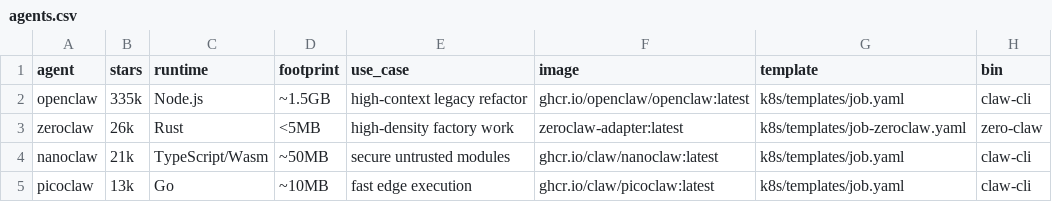
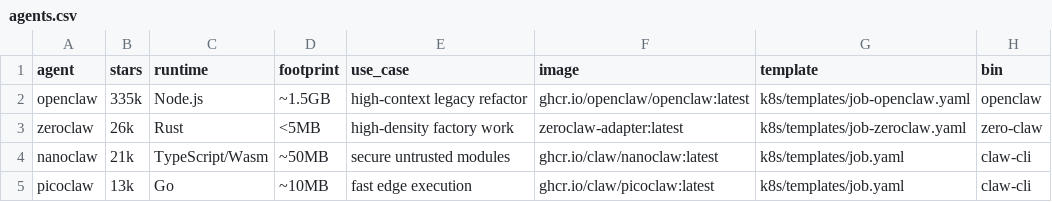
Before and after one commit to kenahrens/claw-bench, a CSV file: config/agents.csv, drawn as a sheet.

```diff
--- a/config/agents.csv
+++ b/config/agents.csv
@@ -1,3 +1,3 @@
 agent,stars,runtime,footprint,use_case,image,template,bin
-openclaw,335k,Node.js,~1.5GB,high-context legacy refactor,ghcr.io/openclaw/openclaw:latest,k8s/templates/job.yaml,claw-cli
+openclaw,335k,Node.js,~1.5GB,high-context legacy refactor,ghcr.io/openclaw/openclaw:latest,k8s/templates/job-openclaw.yaml,openclaw
 zeroclaw,26k,Rust,<5MB,high-density factory work,zeroclaw-adapter:latest,k8s/templates/job-zeroclaw.yaml,zero-claw
```
Also changed, not shown: config/agents-capabilities.csv, 2 other files.
